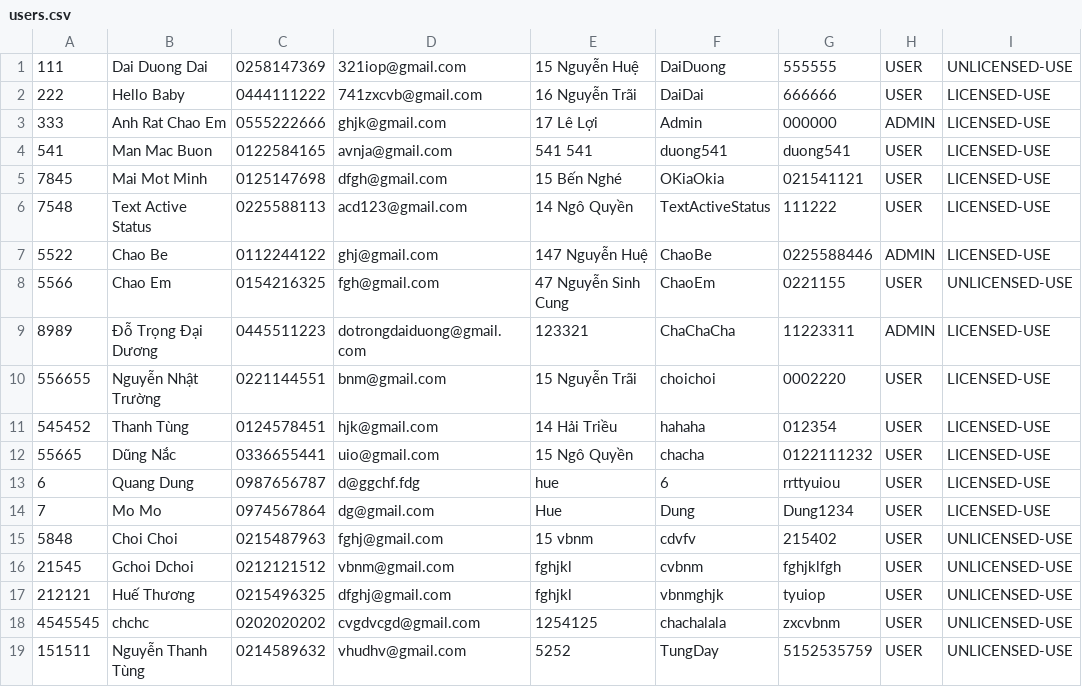
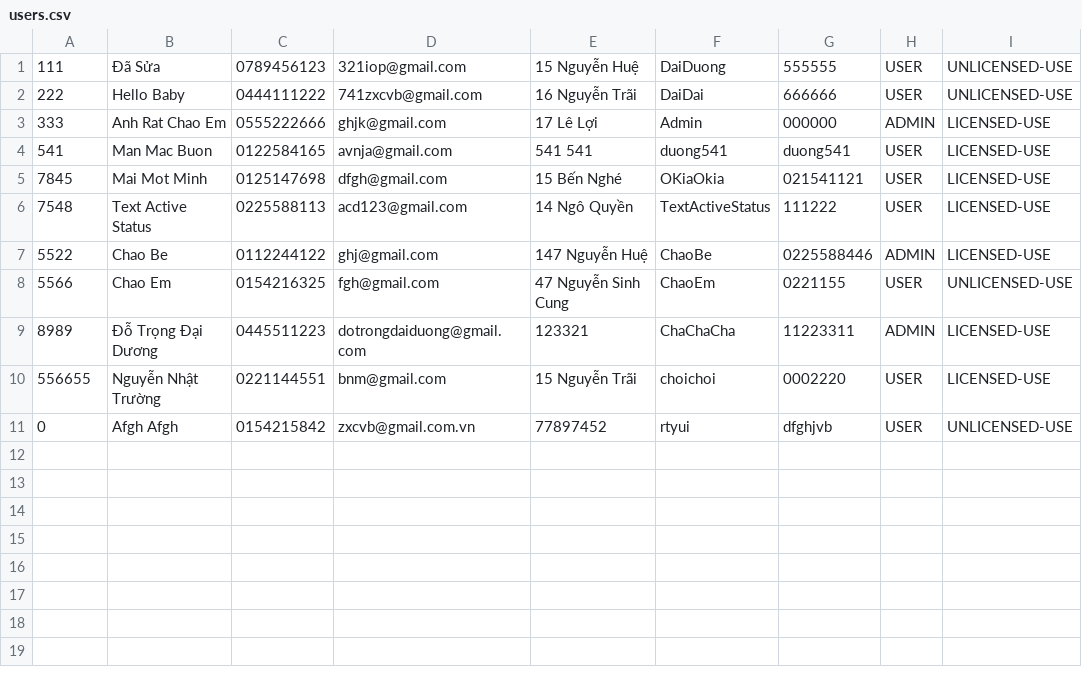
Before and after one commit to dtdaiduong/cs2-coffee-manager, a CSV file: CS2/data/users.csv, drawn as a sheet.

```diff
--- a/CS2/data/users.csv
+++ b/CS2/data/users.csv
@@ -1,3 +1,3 @@
-111,Dai Duong Dai,0258147369,321iop@gmail.com,15 Nguyễn Huệ,DaiDuong,555555,USER,UNLICENSED-USE
-222,Hello Baby,0444111222,741zxcvb@gmail.com,16 Nguyễn Trãi,DaiDai,666666,USER,LICENSED-USE
+111,Đã Sửa,0789456123,321iop@gmail.com,15 Nguyễn Huệ,DaiDuong,555555,USER,UNLICENSED-USE
+222,Hello Baby,0444111222,741zxcvb@gmail.com,16 Nguyễn Trãi,DaiDai,666666,USER,UNLICENSED-USE
 333,Anh Rat Chao Em,0555222666,ghjk@gmail.com,17 Lê Lợi,Admin,000000,ADMIN,LICENSED-USE
@@ -10,10 +10,2 @@
 556655,Nguyễn Nhật Trường,0221144551,bnm@gmail.com,15 Nguyễn Trãi,choichoi,0002220,USER,LICENSED-USE
-545452,Thanh Tùng,0124578451,hjk@gmail.com,14 Hải Triều,hahaha,012354,USER,LICENSED-USE
-55665,Dũng Nắc,0336655441,uio@gmail.com,15 Ngô Quyền,chacha,0122111232,USER,LICENSED-USE
-6,Quang Dung,0987656787,d@ggchf.fdg,hue,6,rrttyuiou,USER,LICENSED-USE
-7,Mo Mo,0974567864,dg@gmail.com,Hue,Dung,Dung1234,USER,LICENSED-USE
-5848,Choi Choi,0215487963,fghj@gmail.com,15 vbnm,cdvfv,215402,USER,UNLICENSED-USE
-21545,Gchoi Dchoi,0212121512,vbnm@gmail.com,fghjkl,cvbnm,fghjklfgh,USER,UNLICENSED-USE
-212121,Huế Thương,0215496325,dfghj@gmail.com,fghjkl,vbnmghjk,tyuiop,USER,UNLICENSED-USE
-4545545,chchc,0202020202,cvgdvcgd@gmail.com,1254125,chachalala,zxcvbnm,USER,UNLICENSED-USE
-151511,Nguyễn Thanh Tùng,0214589632,vhudhv@gmail.com,5252,TungDay,5152535759,USER,UNLICENSED-USE
+0,Afgh Afgh,0154215842,zxcvb@gmail.com.vn,77897452,rtyui,dfghjvb,USER,UNLICENSED-USE
```
Also changed, not shown: CS2/data/drinks.csv, CS2/data/order.csv, 13 other files.
